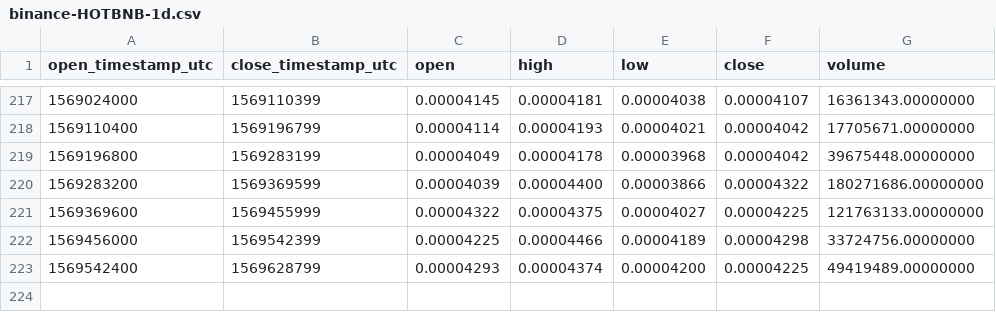
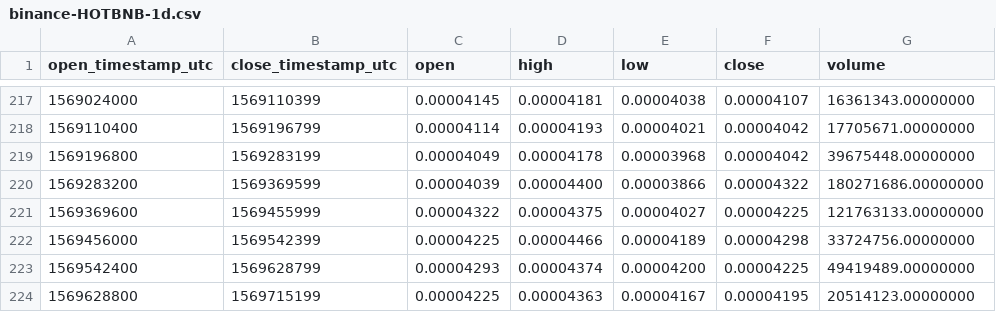
Before and after one commit to cryptobigbro/binance-HOTBNB, a CSV file: binance-HOTBNB-1d.csv, drawn as a sheet; only a part is shown, gaps mark what is left out; the diff names each change by its address in the sheet, - before the commit and + after, or states it on an @@ line.

```diff
--- a/binance-HOTBNB-1d.csv
+++ b/binance-HOTBNB-1d.csv
+row 224: 1569628800 | 1569715199 | 0.00004225 | 0.00004363 | 0.00004167 | 0.00004195 | 20514123.00000000
```
Also changed, not shown: binance-HOTBNB-1h.csv.
